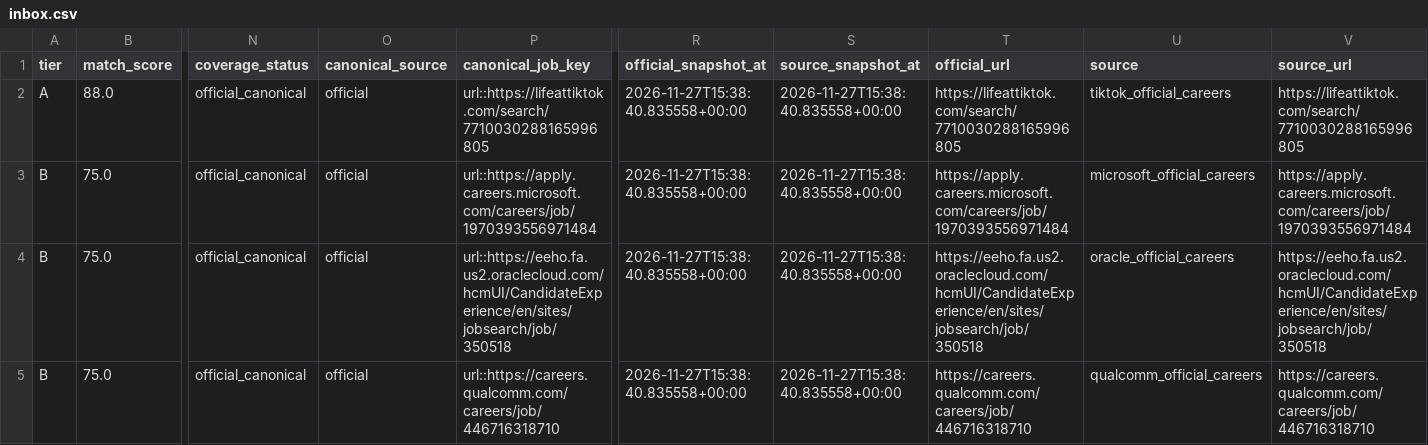
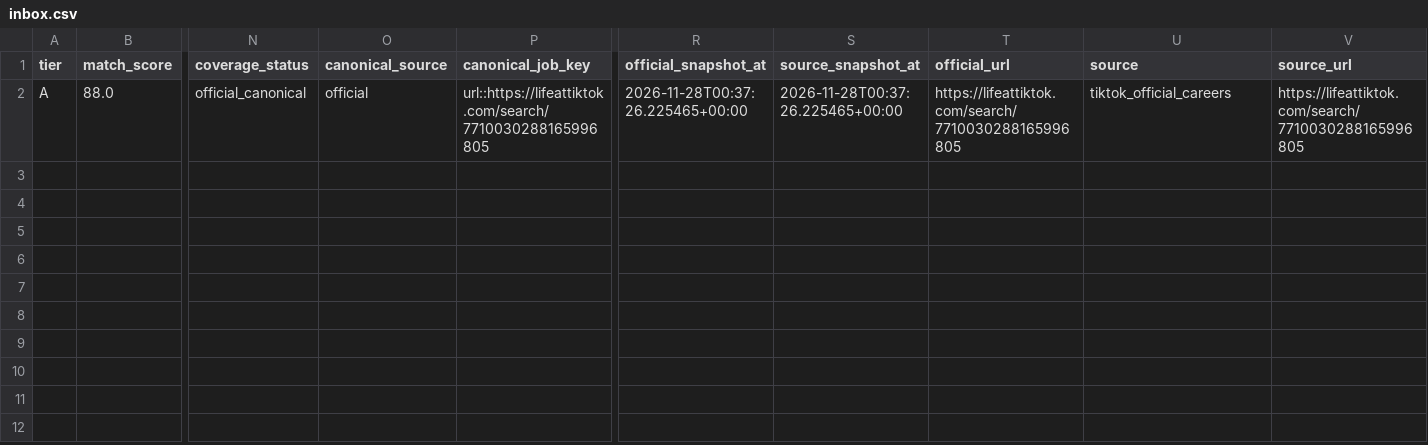
Before and after one commit to daniel-li2021/job-board-pipeline, a CSV file: output/official_careers/inbox.csv, drawn as a sheet; only a part is shown, gaps mark what is left out; rows hold the shown columns only; the diff names each change by its address in the sheet, - before the commit and + after, or states it on an @@ line.

```diff
--- a/output/official_careers/inbox.csv
+++ b/output/official_careers/inbox.csv
-R2 (official_snapshot_at): 2026-11-27T15:38:40.835558+00:00
+R2 (official_snapshot_at): 2026-11-28T00:37:26.225465+00:00
-S2 (source_snapshot_at): 2026-11-27T15:38:40.835558+00:00
+S2 (source_snapshot_at): 2026-11-28T00:37:26.225465+00:00
-row 3: B | 75.0 | official_canonical | official | url::https://apply.careers.microsoft.com/careers/job/1970393556971484 | 2026-11-27T15:38:40.835558+00:00 | 2026-11-27T15:38:40.835558+00:00 | https://apply.careers.microsoft.com/careers/job/1970393556971484 | microsoft_official_careers | https://apply.careers.microsoft.com/careers/job/1970393556971484
-row 4: B | 75.0 | official_canonical | official | url::https://eeho.fa.us2.oraclecloud.com/hcmUI/CandidateExperience/en/sites/jobsearch/job/350518 | 2026-11-27T15:38:40.835558+00:00 | 2026-11-27T15:38:40.835558+00:00 | https://eeho.fa.us2.oraclecloud.com/hcmUI/CandidateExperience/en/sites/jobsearch/job/350518 | oracle_official_careers | https://eeho.fa.us2.oraclecloud.com/hcmUI/CandidateExperience/en/sites/jobsearch/job/350518
-row 5: B | 75.0 | official_canonical | official | url::https://careers.qualcomm.com/careers/job/446716318710 | 2026-11-27T15:38:40.835558+00:00 | 2026-11-27T15:38:40.835558+00:00 | https://careers.qualcomm.com/careers/job/446716318710 | qualcomm_official_careers | https://careers.qualcomm.com/careers/job/446716318710
```
Also changed, not shown: 9 other files.
